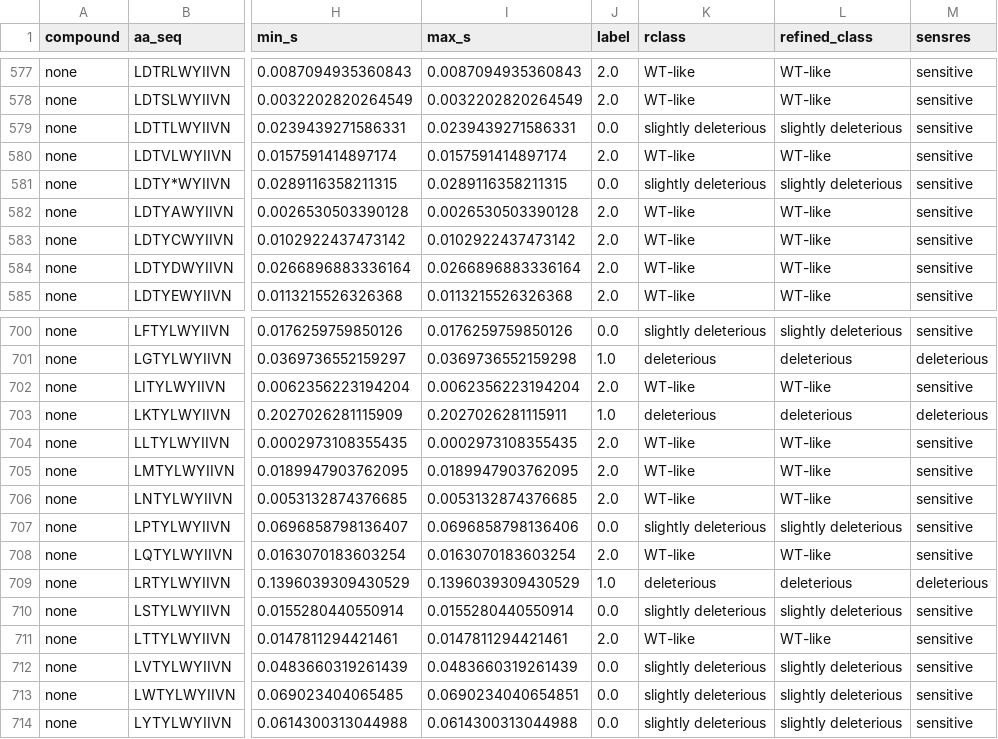
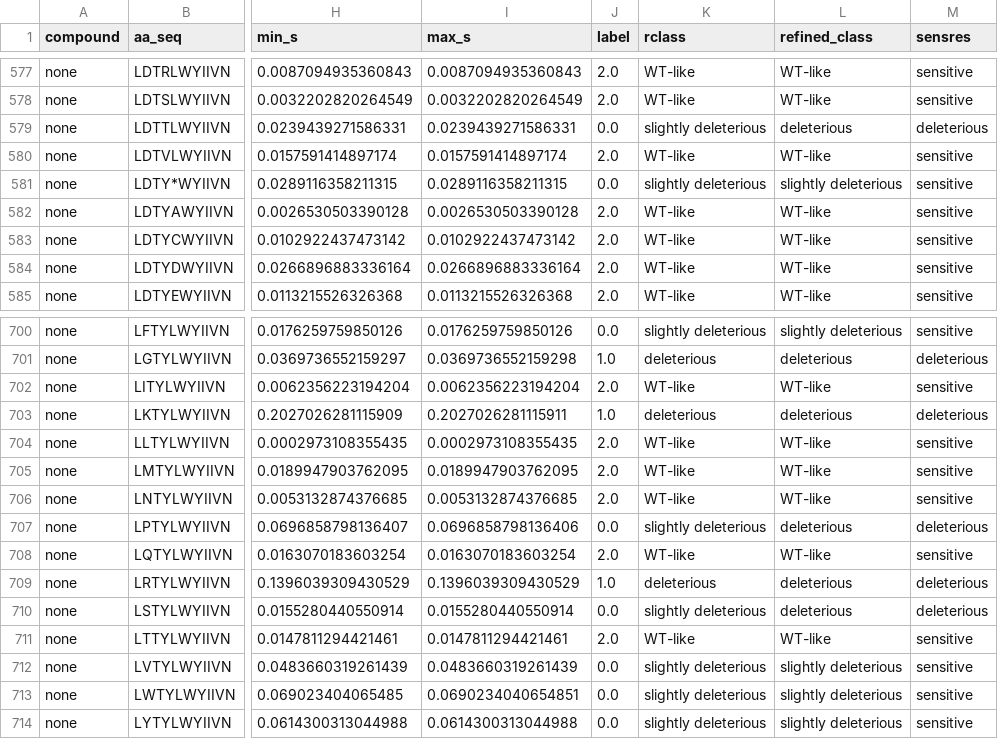
Before and after one commit to durr1602/fks_gyoza, a CSV file: post/classified/BY4741_FKS1-HS3/refined_classification.csv, drawn as a sheet; only a part is shown, gaps mark what is left out; the diff names each change by its address in the sheet, - before the commit and + after, or states it on an @@ line.

```diff
--- a/post/classified/BY4741_FKS1-HS3/refined_classification.csv
+++ b/post/classified/BY4741_FKS1-HS3/refined_classification.csv
-L579 (refined_class): slightly deleterious
+L579 (refined_class): deleterious
-M579 (sensres): sensitive
+M579 (sensres): deleterious
-L707 (refined_class): slightly deleterious
+L707 (refined_class): deleterious
-M707 (sensres): sensitive
+M707 (sensres): deleterious
-L710 (refined_class): slightly deleterious
+L710 (refined_class): deleterious
-M710 (sensres): sensitive
+M710 (sensres): deleterious
```
Also changed, not shown: post/classified/BY4741_FKS1-HS1/refined_classification.csv, post/classified/R1158_FKS2-HS1/refined_classification.csv, 57 other files.
